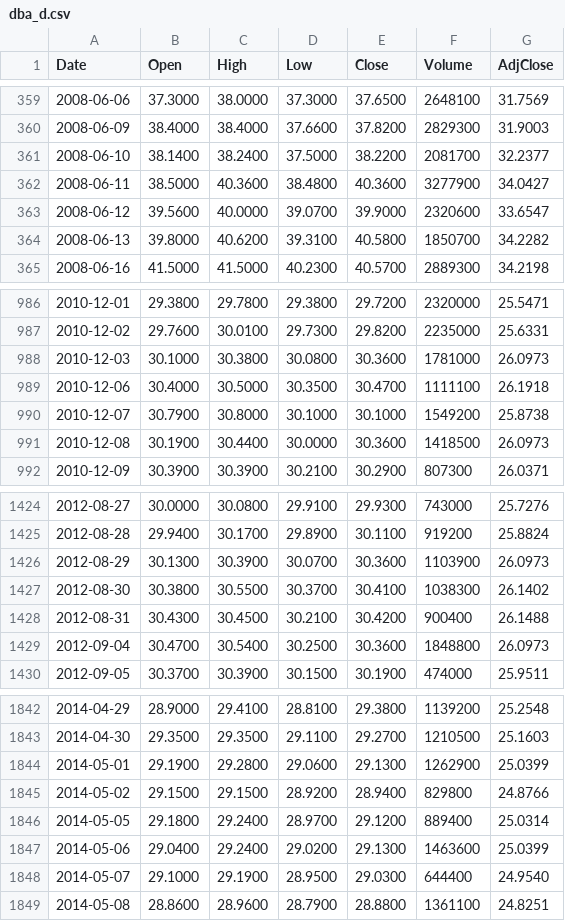
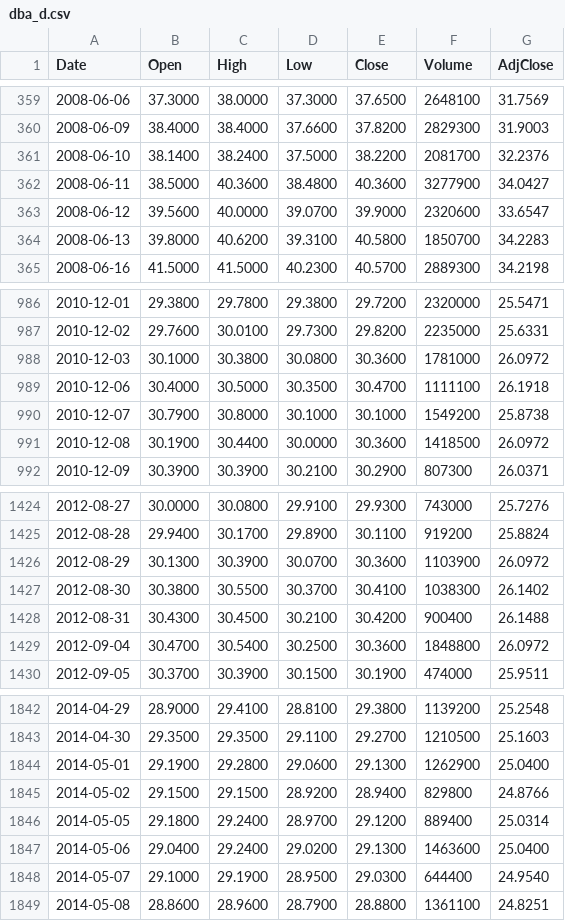
Before and after one commit to freeggit/pruefstand-daten, a CSV file: data/kurse/dba_d.csv, drawn as a sheet; only a part is shown, gaps mark what is left out; the diff covers the shown part only.

```diff
--- a/data/kurse/dba_d.csv
+++ b/data/kurse/dba_d.csv
@@ -360,6 +360,6 @@ Date,Open,High,Low,Close,Volume,AdjClose
 2008-06-09,38.4000,38.4000,37.6600,37.8200,2829300,31.9003
-2008-06-10,38.1400,38.2400,37.5000,38.2200,2081700,32.2377
+2008-06-10,38.1400,38.2400,37.5000,38.2200,2081700,32.2376
 2008-06-11,38.5000,40.3600,38.4800,40.3600,3277900,34.0427
 2008-06-12,39.5600,40.0000,39.0700,39.9000,2320600,33.6547
-2008-06-13,39.8000,40.6200,39.3100,40.5800,1850700,34.2282
+2008-06-13,39.8000,40.6200,39.3100,40.5800,1850700,34.2283
 2008-06-16,41.5000,41.5000,40.2300,40.5700,2889300,34.2198
@@ -987,6 +987,6 @@ Date,Open,High,Low,Close,Volume,AdjClose
 2010-12-02,29.7600,30.0100,29.7300,29.8200,2235000,25.6331
-2010-12-03,30.1000,30.3800,30.0800,30.3600,1781000,26.0973
+2010-12-03,30.1000,30.3800,30.0800,30.3600,1781000,26.0972
 2010-12-06,30.4000,30.5000,30.3500,30.4700,1111100,26.1918
 2010-12-07,30.7900,30.8000,30.1000,30.1000,1549200,25.8738
-2010-12-08,30.1900,30.4400,30.0000,30.3600,1418500,26.0973
+2010-12-08,30.1900,30.4400,30.0000,30.3600,1418500,26.0972
 2010-12-09,30.3900,30.3900,30.2100,30.2900,807300,26.0371
@@ -1425,6 +1425,6 @@ Date,Open,High,Low,Close,Volume,AdjClose
 2012-08-28,29.9400,30.1700,29.8900,30.1100,919200,25.8824
-2012-08-29,30.1300,30.3900,30.0700,30.3600,1103900,26.0973
+2012-08-29,30.1300,30.3900,30.0700,30.3600,1103900,26.0972
 2012-08-30,30.3800,30.5500,30.3700,30.4100,1038300,26.1402
 2012-08-31,30.4300,30.4500,30.2100,30.4200,900400,26.1488
-2012-09-04,30.4700,30.5400,30.2500,30.3600,1848800,26.0973
+2012-09-04,30.4700,30.5400,30.2500,30.3600,1848800,26.0972
 2012-09-05,30.3700,30.3900,30.1500,30.1900,474000,25.9511
@@ -1843,6 +1843,6 @@ Date,Open,High,Low,Close,Volume,AdjClose
 2014-04-30,29.3500,29.3500,29.1100,29.2700,1210500,25.1603
-2014-05-01,29.1900,29.2800,29.0600,29.1300,1262900,25.0399
+2014-05-01,29.1900,29.2800,29.0600,29.1300,1262900,25.0400
 2014-05-02,29.1500,29.1500,28.9200,28.9400,829800,24.8766
 2014-05-05,29.1800,29.2400,28.9700,29.1200,889400,25.0314
-2014-05-06,29.0400,29.2400,29.0200,29.1300,1463600,25.0399
+2014-05-06,29.0400,29.2400,29.0200,29.1300,1463600,25.0400
 2014-05-07,29.1000,29.1900,28.9500,29.0300,644400,24.9540
```
Also changed, not shown: 47 edited cells elsewhere in this file, data/kurse/acwi_d.csv, data/kurse/bas.de_d.csv, 43 other files.
